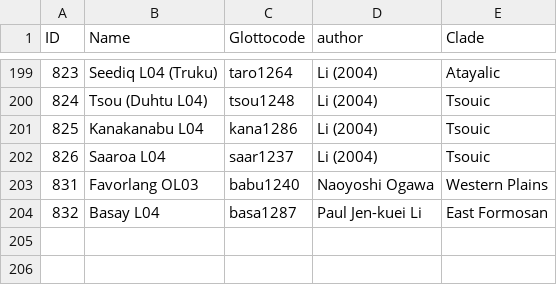
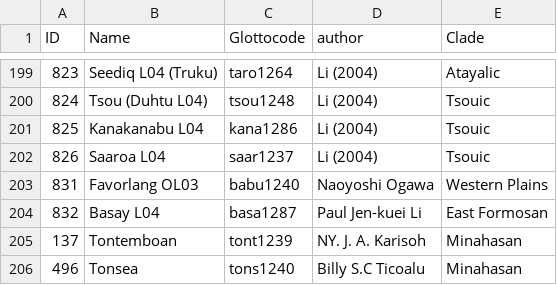
Before and after one commit to lexibank/abvdphilippines, a TSV file: etc/languages.tsv, drawn as a sheet; only a part is shown, gaps mark what is left out.

Commit message:
add minahasan

```diff
--- a/etc/languages.tsv
+++ b/etc/languages.tsv
@@ -204 +204,3 @@ ID	Name	Glottocode	author	Clade
 832	Basay L04	basa1287	Paul Jen-kuei Li	East Formosan
+137	Tontemboan	tont1239	NY. J. A. Karisoh	Minahasan
+496	Tonsea	tons1240	Billy S.C Ticoalu	Minahasan
```
Also changed, not shown: 2 other files.
